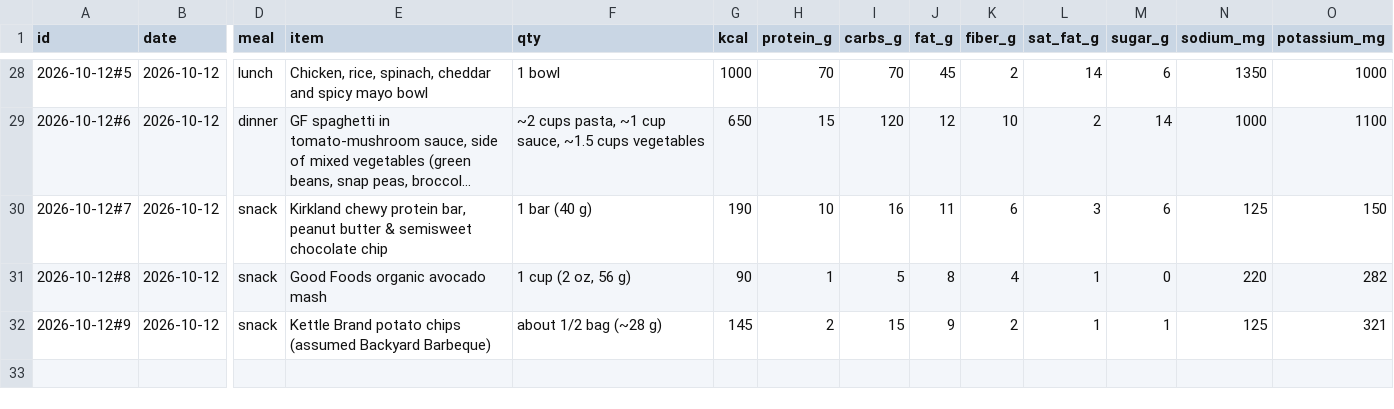
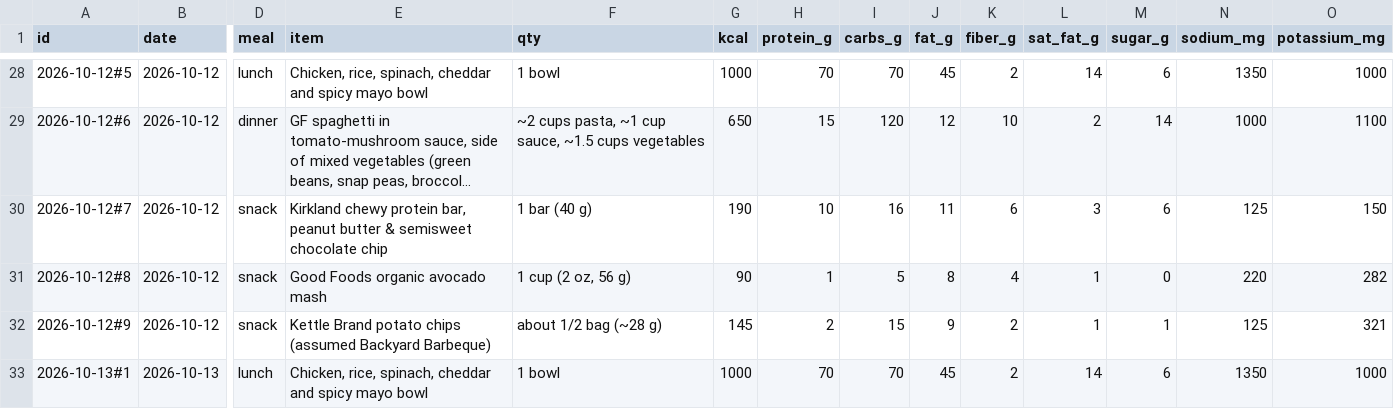
Before and after one commit to bro2jo/leyenda, a CSV file: real/logs/food_entries.csv, drawn as a sheet; only a part is shown, gaps mark what is left out; long unchanged cells end in …; rows hold the shown columns only; the diff names each change by its address in the sheet, - before the commit and + after, or states it on an @@ line.

```diff
--- a/real/logs/food_entries.csv
+++ b/real/logs/food_entries.csv
+row 33: 2026-10-13#1 | 2026-10-13 | lunch | Chicken, rice, spinach, cheddar and spicy mayo bowl | 1 bowl | 1000 | 70 | 70 | 45 | 2 | 14 | 6 | 1350 | 1000
```
Also changed, not shown: real/logs/nutrition_log.csv, 2 other files.
